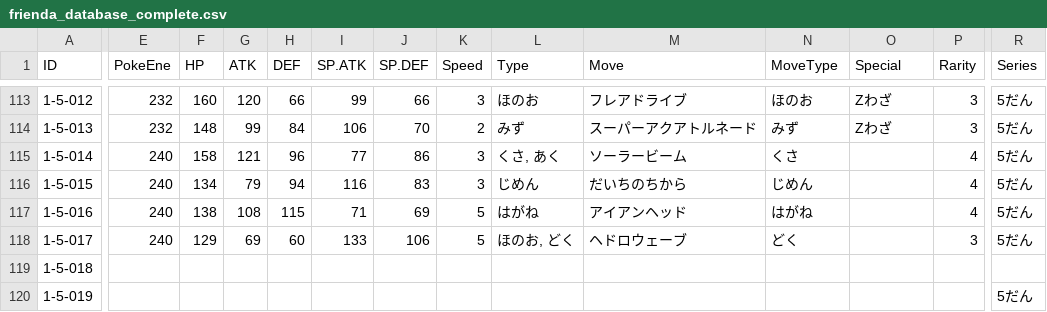
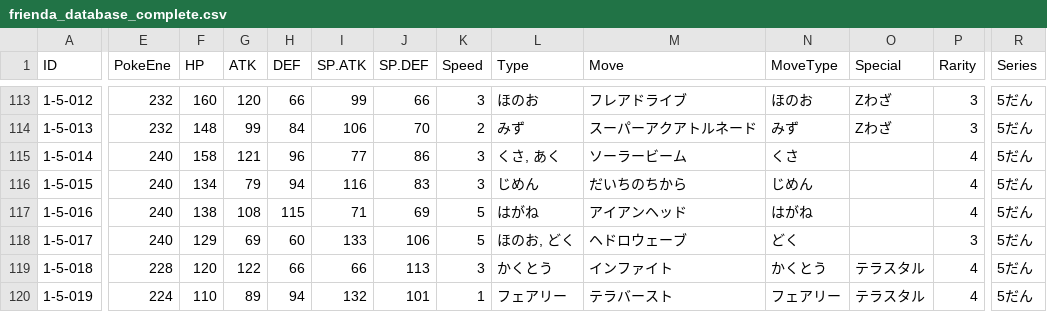
Before and after one commit to kengo0628/kengo0628.github.io, a CSV file: pokemon_frienda/frienda_database_complete.csv, drawn as a sheet; only a part is shown, gaps mark what is left out; the diff covers the shown part only; the diff names each change by its address in the sheet, - before the commit and + after, or states it on an @@ line.

Commit message:
fix data

```diff
--- a/pokemon_frienda/frienda_database_complete.csv
+++ b/pokemon_frienda/frienda_database_complete.csv
-E119 (PokeEne): (empty)
+E119 (PokeEne): 228
-F119 (HP): (empty)
+F119 (HP): 120
-G119 (ATK): (empty)
+G119 (ATK): 122
-H119 (DEF): (empty)
+H119 (DEF): 66
-I119 (SP.ATK): (empty)
+I119 (SP.ATK): 66
-J119 (SP.DEF): (empty)
+J119 (SP.DEF): 113
-K119 (Speed): (empty)
+K119 (Speed): 3
-L119 (Type): (empty)
+L119 (Type): かくとう
-M119 (Move): (empty)
+M119 (Move): インファイト
-N119 (MoveType): (empty)
+N119 (MoveType): かくとう
-O119:O120 (Special): (empty)
+O119:O120 (Special): テラスタル
-P119:P120 (Rarity): (empty)
+P119:P120 (Rarity): 4
-R119 (Series): (empty)
+R119 (Series): 5だん
-E120 (PokeEne): (empty)
+E120 (PokeEne): 224
-F120 (HP): (empty)
+F120 (HP): 110
-G120 (ATK): (empty)
+G120 (ATK): 89
-H120 (DEF): (empty)
+H120 (DEF): 94
-I120 (SP.ATK): (empty)
+I120 (SP.ATK): 132
-J120 (SP.DEF): (empty)
+J120 (SP.DEF): 101
-K120 (Speed): (empty)
+K120 (Speed): 1
-L120 (Type): (empty)
+L120 (Type): フェアリー
-M120 (Move): (empty)
+M120 (Move): テラバースト
-N120 (MoveType): (empty)
+N120 (MoveType): フェアリー
```
Also changed, not shown: 12 edited cells elsewhere in this file, 2 other files.
